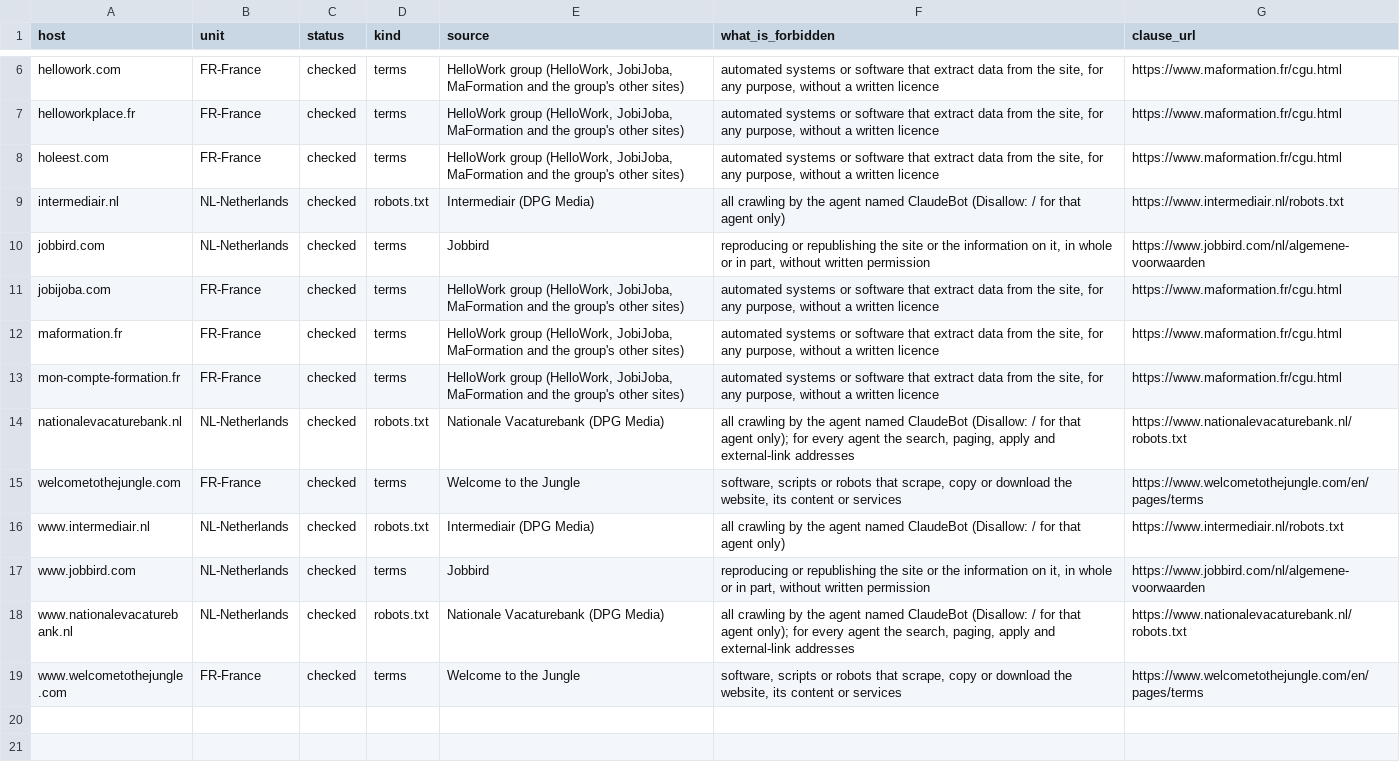
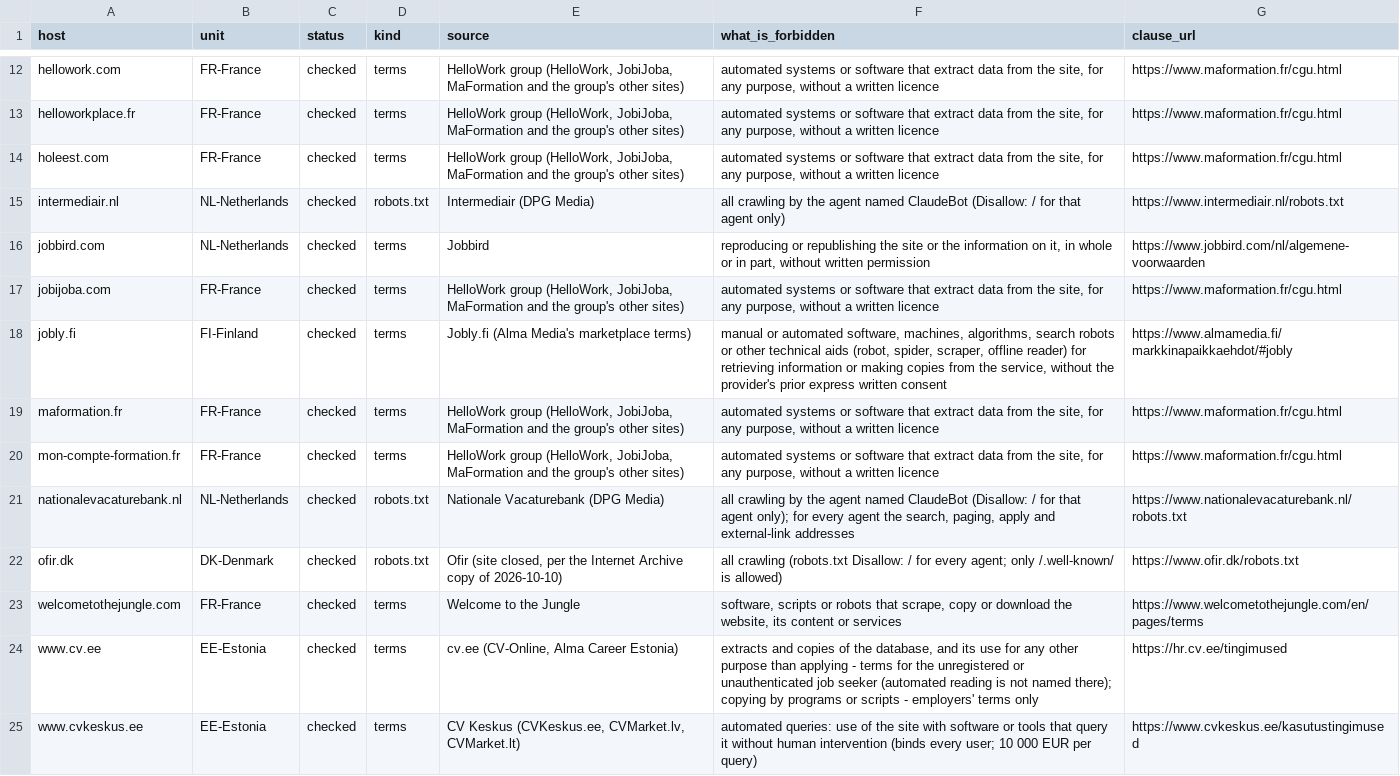
Before and after one commit to smelnichenko/ops, a TSV file: docs/research/eu-free-job-data-sources/exclude-list.tsv, drawn as a sheet; only a part is shown, gaps mark what is left out; the shorter side is filled out with more unchanged rows; the diff covers the shown part only; the diff names each change by its address in the sheet, - before the commit and + after, or states it on an @@ line.

```diff
--- a/docs/research/eu-free-job-data-sources/exclude-list.tsv
+++ b/docs/research/eu-free-job-data-sources/exclude-list.tsv
+row 18: jobly.fi | FI-Finland | checked | terms | Jobly.fi (Alma Media's marketplace terms) | manual or automated software, machines, algorithms, search robots or other technical aids (robot, spider, scraper, offline reader) for retrieving information or making copies from the service, without the provider's prior express written consent | https://www.almamedia.fi/markkinapaikkaehdot/#jobly
+row 22: ofir.dk | DK-Denmark | checked | robots.txt | Ofir (site closed, per the Internet Archive copy of 2026-10-10) | all crawling (robots.txt Disallow: / for every agent; only /.well-known/ is allowed) | https://www.ofir.dk/robots.txt
+row 24: www.cv.ee | EE-Estonia | checked | terms | cv.ee (CV-Online, Alma Career Estonia) | extracts and copies of the database, and its use for any other purpose than applying - terms for the unregistered or unauthenticated job seeker (automated reading is not named there); copying by programs or scripts - employers' terms only | https://hr.cv.ee/tingimused
+row 25: www.cvkeskus.ee | EE-Estonia | checked | terms | CV Keskus (CVKeskus.ee, CVMarket.lv, CVMarket.lt) | automated queries: use of the site with software or tools that query it without human intervention (binds every user; 10 000 EUR per query) | https://www.cvkeskus.ee/kasutustingimused
```
Also changed, not shown: 10 added rows elsewhere in this file, 8 other files.
